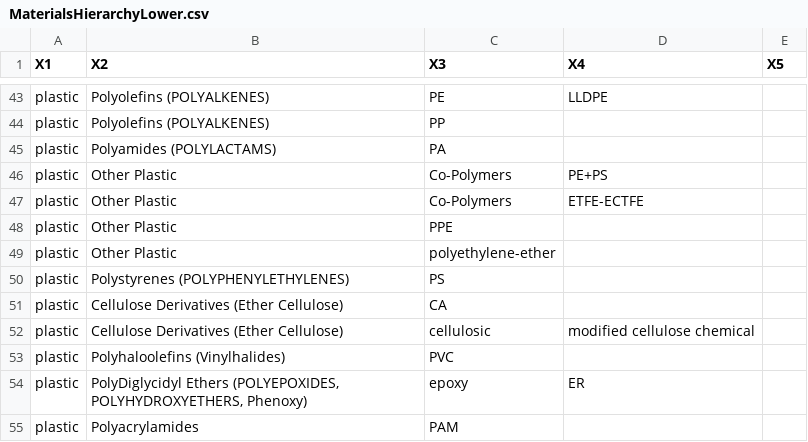
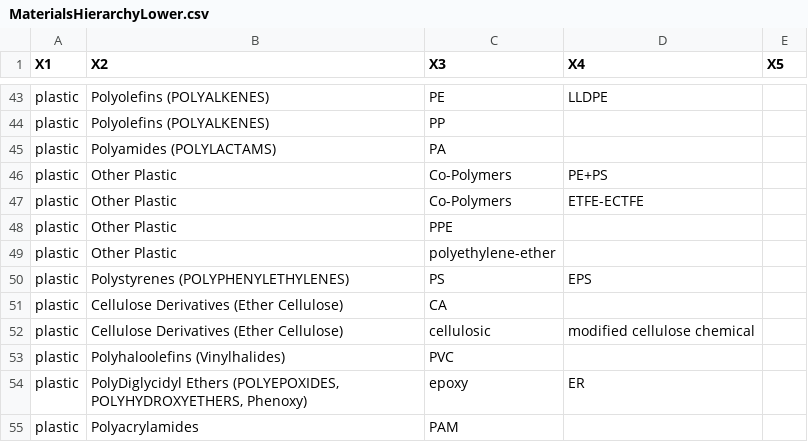
Before and after one commit to hannahhapich/MaTCH, a CSV file: data/MaterialsHierarchyLower.csv, drawn as a sheet; only a part is shown, gaps mark what is left out.

```diff
--- a/data/MaterialsHierarchyLower.csv
+++ b/data/MaterialsHierarchyLower.csv
@@ -49,3 +49,3 @@ plastic,Other Plastic,PPE,,
 plastic,Other Plastic,polyethylene-ether,,
-plastic,Polystyrenes (POLYPHENYLETHYLENES),PS, ,
+plastic,Polystyrenes (POLYPHENYLETHYLENES),PS,EPS,
 plastic,Cellulose Derivatives (Ether Cellulose),CA, ,
```
Also changed, not shown: data/PrimeMaterials.csv, data/median_polymer_density.csv, 2 other files.
